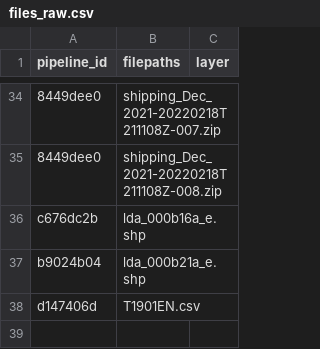
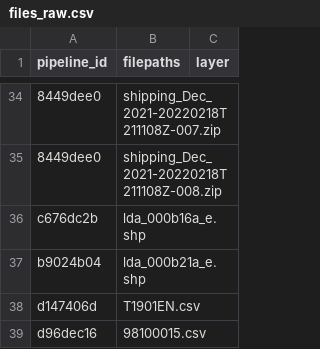
Before and after one commit to Ecosystem-Assessments/pipedat, a CSV file: inst/extdata/files_raw.csv, drawn as a sheet; only a part is shown, gaps mark what is left out.

```diff
--- a/inst/extdata/files_raw.csv
+++ b/inst/extdata/files_raw.csv
@@ -38 +38,2 @@
 "d147406d","T1901EN.csv"
+"d96dec16","98100015.csv"
```
Also changed, not shown: inst/extdata/files_clean.csv, inst/extdata/pipeline.csv, 8 other files.
